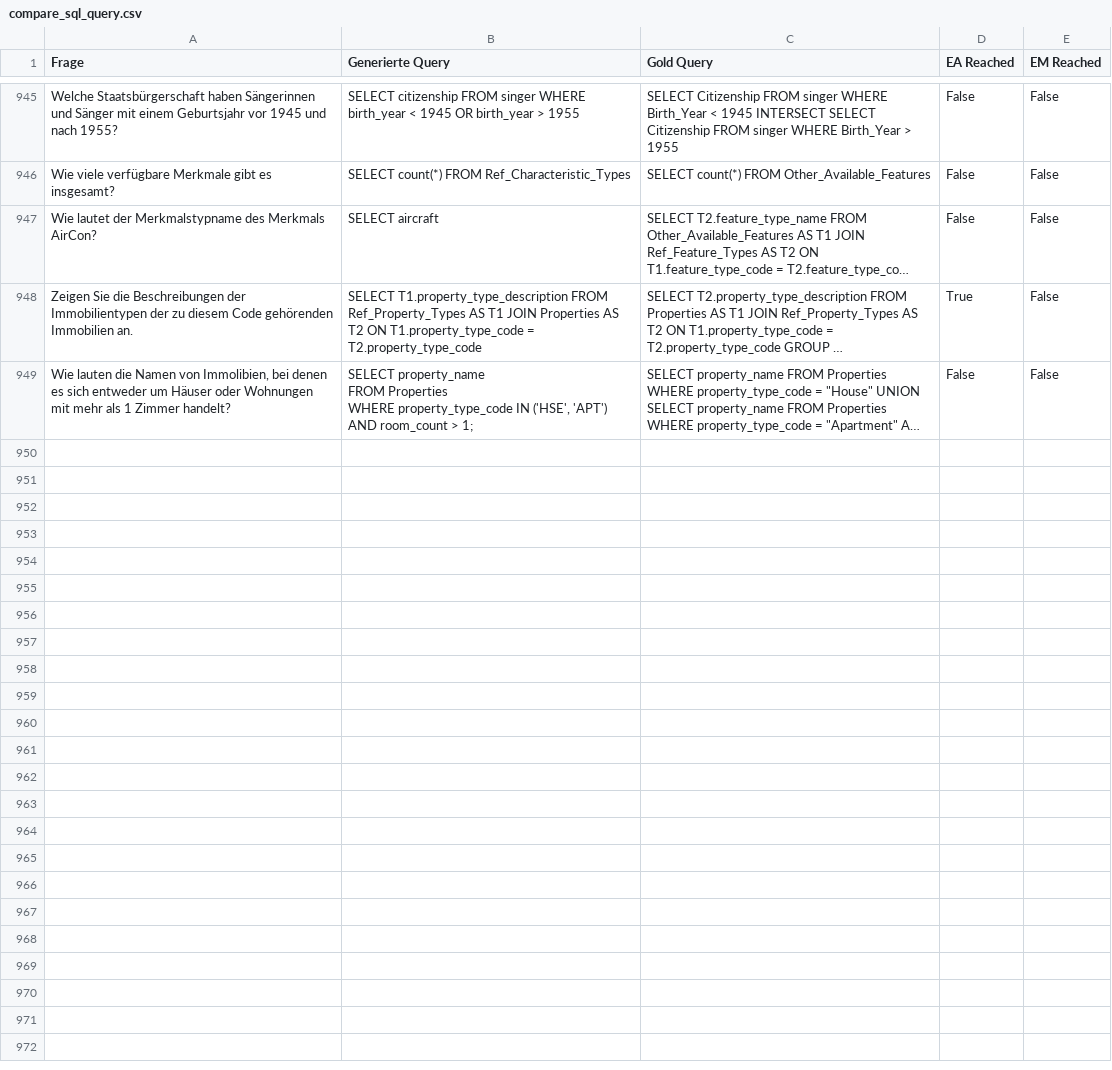
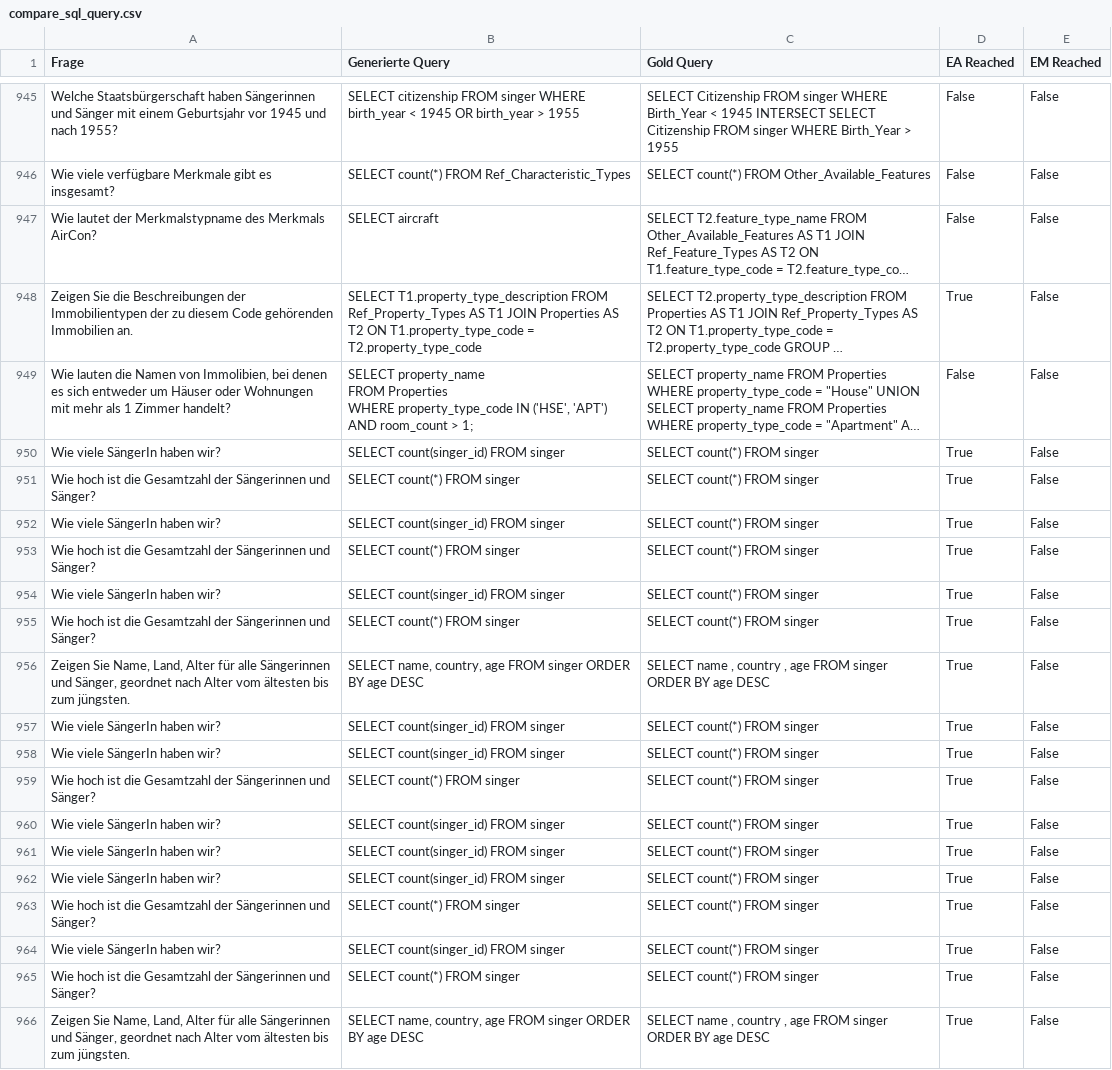
Before and after one commit to danthemanthereal/sqlbuildqueryllm, a CSV file: compare_sql_query.csv, drawn as a sheet; only a part is shown, gaps mark what is left out; long unchanged cells end in …; the diff names each change by its address in the sheet, - before the commit and + after, or states it on an @@ line.

```diff
--- a/compare_sql_query.csv
+++ b/compare_sql_query.csv
+row 950: Wie viele SängerIn haben wir? | SELECT count(singer_id) FROM singer | SELECT count(*) FROM singer | True | False
+row 951: Wie hoch ist die Gesamtzahl der Sängerinnen und Sänger? | SELECT count(*) FROM singer | SELECT count(*) FROM singer | True | False
+row 952: Wie viele SängerIn haben wir? | SELECT count(singer_id) FROM singer | SELECT count(*) FROM singer | True | False
+row 953: Wie hoch ist die Gesamtzahl der Sängerinnen und Sänger? | SELECT count(*) FROM singer | SELECT count(*) FROM singer | True | False
+row 954: Wie viele SängerIn haben wir? | SELECT count(singer_id) FROM singer | SELECT count(*) FROM singer | True | False
+row 955: Wie hoch ist die Gesamtzahl der Sängerinnen und Sänger? | SELECT count(*) FROM singer | SELECT count(*) FROM singer | True | False
+row 956: Zeigen Sie Name, Land, Alter für alle Sängerinnen und Sänger, geordnet nach Alter vom ältesten bis zum jüngsten. | SELECT name, country, age FROM singer ORDER BY age DESC | SELECT name , country , age FROM singer ORDER BY age DESC | True | False
+row 957: Wie viele SängerIn haben wir? | SELECT count(singer_id) FROM singer | SELECT count(*) FROM singer | True | False
+row 958: Wie viele SängerIn haben wir? | SELECT count(singer_id) FROM singer | SELECT count(*) FROM singer | True | False
+row 959: Wie hoch ist die Gesamtzahl der Sängerinnen und Sänger? | SELECT count(*) FROM singer | SELECT count(*) FROM singer | True | False
+row 960: Wie viele SängerIn haben wir? | SELECT count(singer_id) FROM singer | SELECT count(*) FROM singer | True | False
+row 961: Wie viele SängerIn haben wir? | SELECT count(singer_id) FROM singer | SELECT count(*) FROM singer | True | False
+row 962: Wie viele SängerIn haben wir? | SELECT count(singer_id) FROM singer | SELECT count(*) FROM singer | True | False
+row 963: Wie hoch ist die Gesamtzahl der Sängerinnen und Sänger? | SELECT count(*) FROM singer | SELECT count(*) FROM singer | True | False
+row 964: Wie viele SängerIn haben wir? | SELECT count(singer_id) FROM singer | SELECT count(*) FROM singer | True | False
+row 965: Wie hoch ist die Gesamtzahl der Sängerinnen und Sänger? | SELECT count(*) FROM singer | SELECT count(*) FROM singer | True | False
+row 966: Zeigen Sie Name, Land, Alter für alle Sängerinnen und Sänger, geordnet nach Alter vom ältesten bis zum jüngsten. | SELECT name, country, age FROM singer ORDER BY age DESC | SELECT name , country , age FROM singer ORDER BY age DESC | True | False
```
Also changed, not shown: 4 other files.
